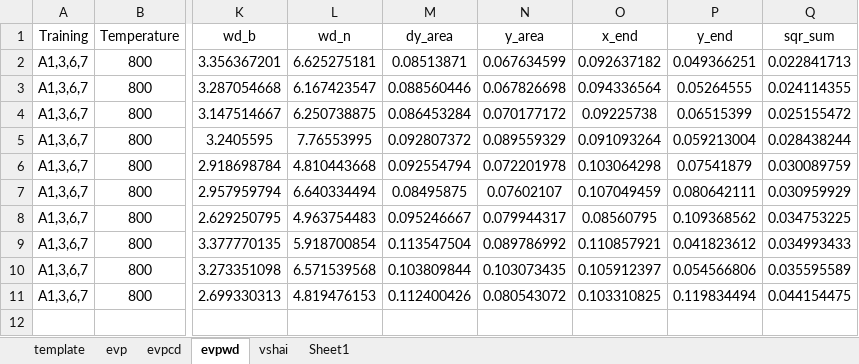
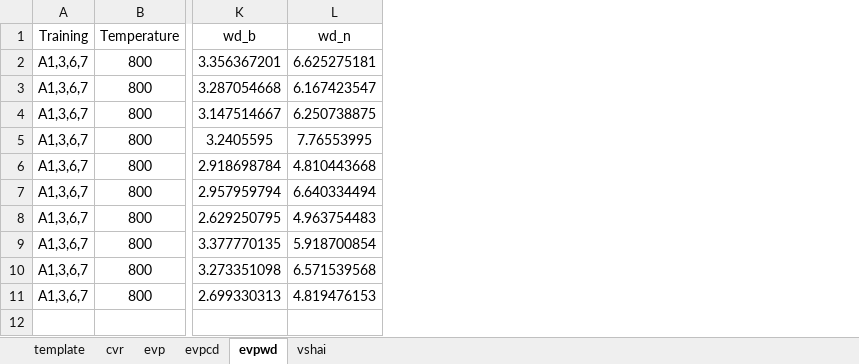
Before and after one commit to ACME-MG/moga_neml, an Excel workbook: scripts/data/__params__.xlsx, sheet evpwd, drawn as a sheet; only a part is shown, gaps mark what is left out; values as stored, in another font and other column widths than the file's, no borders; the diff names each change by its address in the sheet, - before the commit and + after, or states it on an @@ line.

```diff
--- a/scripts/data/__params__.xlsx (sheet evpwd)
+++ b/scripts/data/__params__.xlsx (sheet evpwd)
-sheet tab: Sheet1
+sheet tab: cvr
-column M (dy_area), rows 2-11: 0.08513871 | 0.088560446 | 0.086453284 | 0.092807372 | 0.092554794 | 0.08495875 | 0.095246667 | 0.113547504 | 0.103809844 | 0.112400426
-column N (y_area), rows 2-11: 0.067634599 | 0.067826698 | 0.070177172 | 0.089559329 | 0.072201978 | 0.07602107 | 0.079944317 | 0.089786992 | 0.103073435 | 0.080543072
-column O (x_end), rows 2-11: 0.092637182 | 0.094336564 | 0.09225738 | 0.091093264 | 0.103064298 | 0.107049459 | 0.08560795 | 0.110857921 | 0.105912397 | 0.103310825
-column P (y_end), rows 2-11: 0.049366251 | 0.05264555 | 0.06515399 | 0.059213004 | 0.07541879 | 0.080642111 | 0.109368562 | 0.041823612 | 0.054566806 | 0.119834494
-column Q (sqr_sum), rows 2-11: 0.022841713 | 0.024114355 | 0.025155472 | 0.028438244 | 0.030089759 | 0.030959929 | 0.034753225 | 0.034993433 | 0.035595589 | 0.044154475
```
Also changed, not shown: sheet evp, sheet evpcd, sheet vshai, sheet template, charts or pictures, 13 other files.
